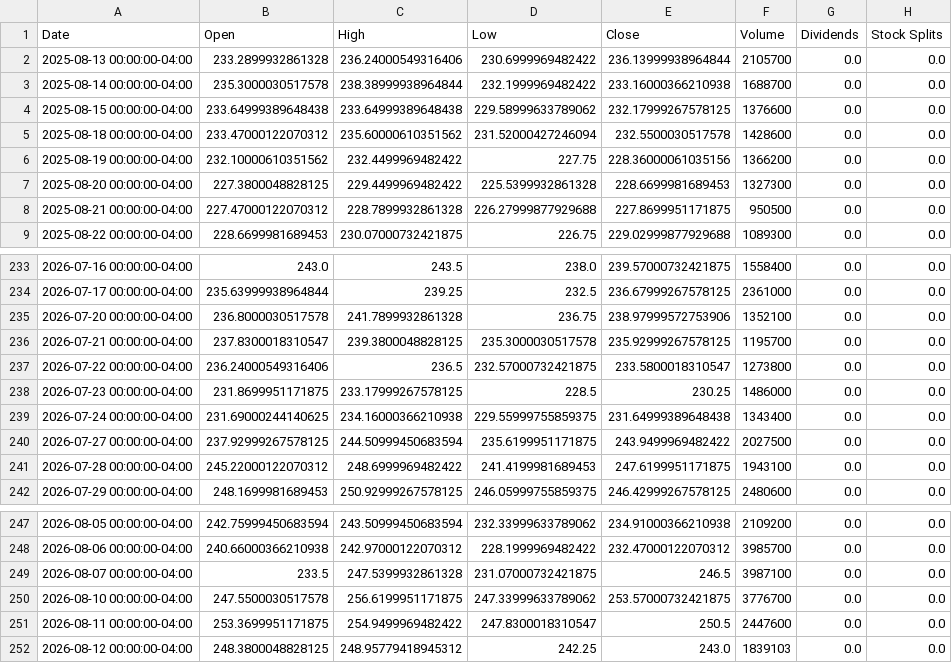
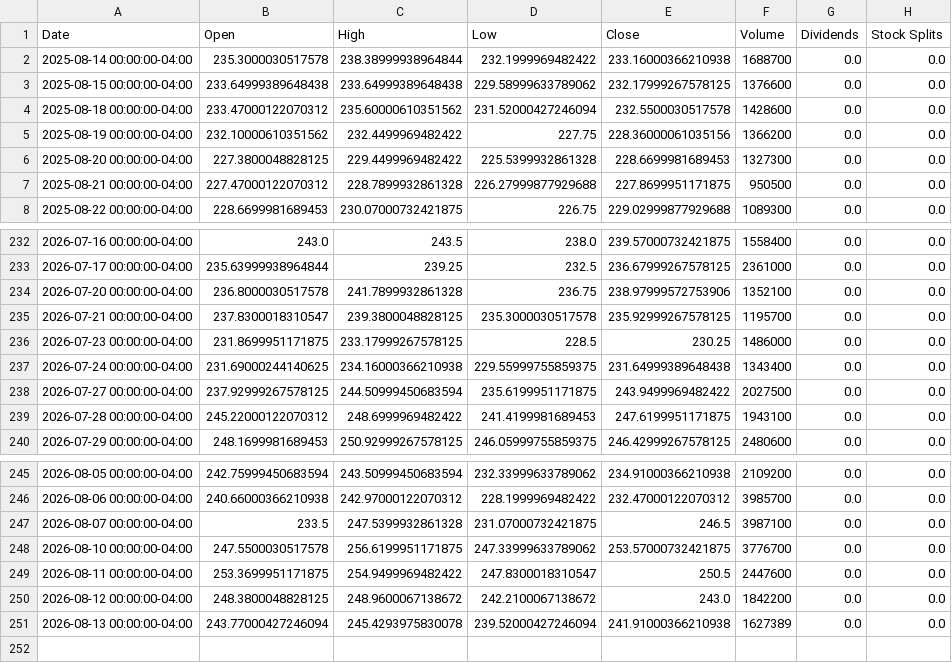
Before and after one commit to researchersec/reimagined-broccoli, a CSV file: historical_data.csv, drawn as a sheet; only a part is shown, gaps mark what is left out.

```diff
--- a/historical_data.csv
+++ b/historical_data.csv
@@ -1,3 +1,2 @@
 Date,Open,High,Low,Close,Volume,Dividends,Stock Splits
-2025-08-13 00:00:00-04:00,233.2899932861328,236.24000549316406,230.6999969482422,236.13999938964844,2105700,0.0,0.0
 2025-08-14 00:00:00-04:00,235.3000030517578,238.38999938964844,232.1999969482422,233.16000366210938,1688700,0.0,0.0
@@ -236,3 +235,2 @@ Date,Open,High,Low,Close,Volume,Dividends,Stock Splits
 2026-07-21 00:00:00-04:00,237.8300018310547,239.3800048828125,235.3000030517578,235.92999267578125,1195700,0.0,0.0
-2026-07-22 00:00:00-04:00,236.24000549316406,236.5,232.57000732421875,233.5800018310547,1273800,0.0,0.0
 2026-07-23 00:00:00-04:00,231.8699951171875,233.17999267578125,228.5,230.25,1486000,0.0,0.0
@@ -251,2 +249,3 @@ Date,Open,High,Low,Close,Volume,Dividends,Stock Splits
 2026-08-11 00:00:00-04:00,253.3699951171875,254.9499969482422,247.8300018310547,250.5,2447600,0.0,0.0
-2026-08-12 00:00:00-04:00,248.3800048828125,248.95779418945312,242.25,243.0,1839103,0.0,0.0
+2026-08-12 00:00:00-04:00,248.3800048828125,248.9600067138672,242.2100067138672,243.0,1842200,0.0,0.0
+2026-08-13 00:00:00-04:00,243.77000427246094,245.4293975830078,239.52000427246094,241.91000366210938,1627389,0.0,0.0
```
Also changed, not shown: 1 other file.
